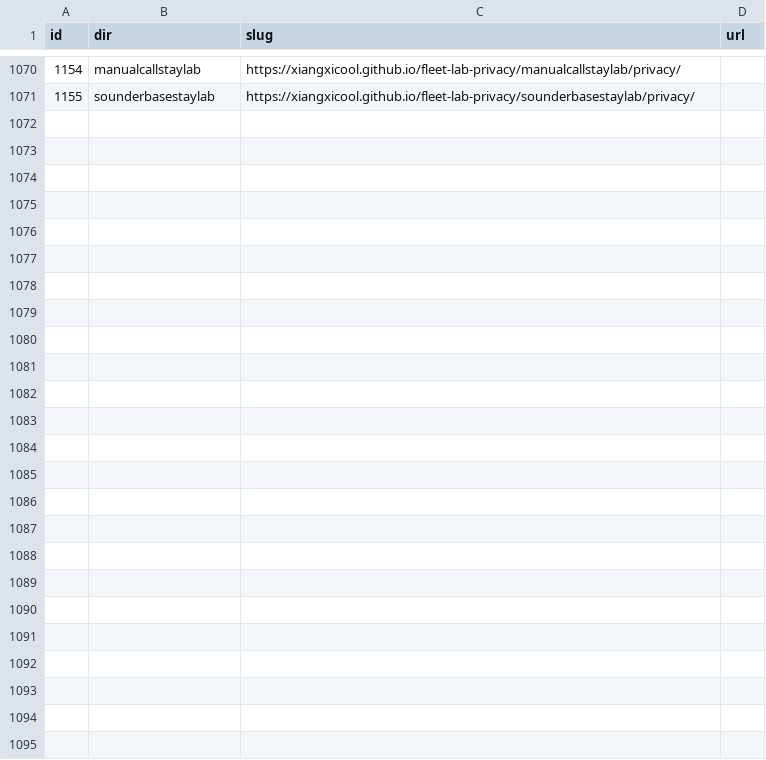
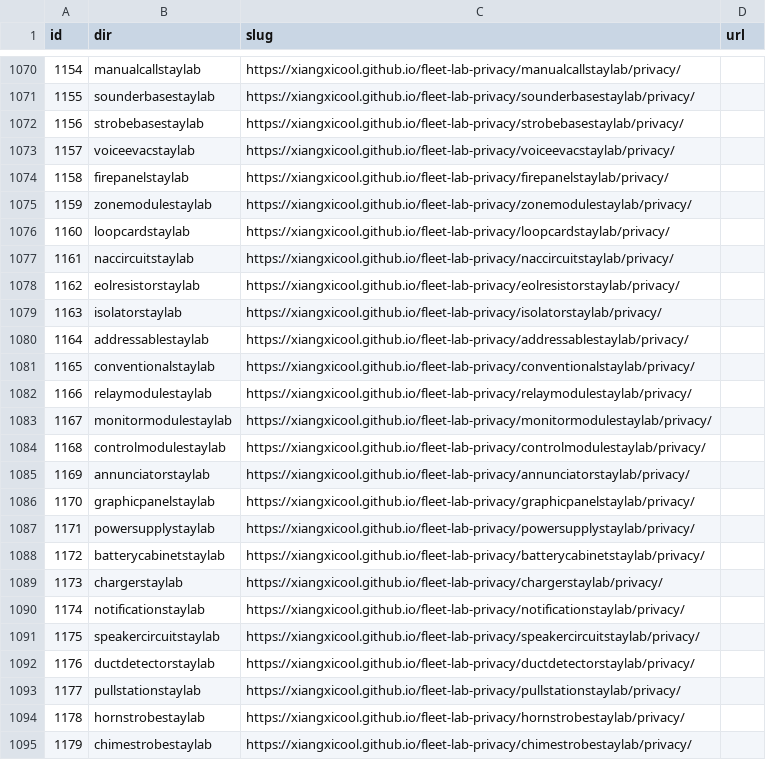
Before and after one commit to xiangxicool/fleet-lab-privacy, a TSV file: URL_MAP.tsv, drawn as a sheet; only a part is shown, gaps mark what is left out; the diff names each change by its address in the sheet, - before the commit and + after, or states it on an @@ line.

```diff
--- a/URL_MAP.tsv
+++ b/URL_MAP.tsv
+row 1072: 1156 | strobebasestaylab | https://xiangxicool.github.io/fleet-lab-privacy/strobebasestaylab/privacy/
+row 1073: 1157 | voiceevacstaylab | https://xiangxicool.github.io/fleet-lab-privacy/voiceevacstaylab/privacy/
+row 1074: 1158 | firepanelstaylab | https://xiangxicool.github.io/fleet-lab-privacy/firepanelstaylab/privacy/
+row 1075: 1159 | zonemodulestaylab | https://xiangxicool.github.io/fleet-lab-privacy/zonemodulestaylab/privacy/
+row 1076: 1160 | loopcardstaylab | https://xiangxicool.github.io/fleet-lab-privacy/loopcardstaylab/privacy/
+row 1077: 1161 | naccircuitstaylab | https://xiangxicool.github.io/fleet-lab-privacy/naccircuitstaylab/privacy/
+row 1078: 1162 | eolresistorstaylab | https://xiangxicool.github.io/fleet-lab-privacy/eolresistorstaylab/privacy/
+row 1079: 1163 | isolatorstaylab | https://xiangxicool.github.io/fleet-lab-privacy/isolatorstaylab/privacy/
+row 1080: 1164 | addressablestaylab | https://xiangxicool.github.io/fleet-lab-privacy/addressablestaylab/privacy/
+row 1081: 1165 | conventionalstaylab | https://xiangxicool.github.io/fleet-lab-privacy/conventionalstaylab/privacy/
+row 1082: 1166 | relaymodulestaylab | https://xiangxicool.github.io/fleet-lab-privacy/relaymodulestaylab/privacy/
+row 1083: 1167 | monitormodulestaylab | https://xiangxicool.github.io/fleet-lab-privacy/monitormodulestaylab/privacy/
+row 1084: 1168 | controlmodulestaylab | https://xiangxicool.github.io/fleet-lab-privacy/controlmodulestaylab/privacy/
+row 1085: 1169 | annunciatorstaylab | https://xiangxicool.github.io/fleet-lab-privacy/annunciatorstaylab/privacy/
+row 1086: 1170 | graphicpanelstaylab | https://xiangxicool.github.io/fleet-lab-privacy/graphicpanelstaylab/privacy/
+row 1087: 1171 | powersupplystaylab | https://xiangxicool.github.io/fleet-lab-privacy/powersupplystaylab/privacy/
+row 1088: 1172 | batterycabinetstaylab | https://xiangxicool.github.io/fleet-lab-privacy/batterycabinetstaylab/privacy/
+row 1089: 1173 | chargerstaylab | https://xiangxicool.github.io/fleet-lab-privacy/chargerstaylab/privacy/
+row 1090: 1174 | notificationstaylab | https://xiangxicool.github.io/fleet-lab-privacy/notificationstaylab/privacy/
+row 1091: 1175 | speakercircuitstaylab | https://xiangxicool.github.io/fleet-lab-privacy/speakercircuitstaylab/privacy/
+row 1092: 1176 | ductdetectorstaylab | https://xiangxicool.github.io/fleet-lab-privacy/ductdetectorstaylab/privacy/
+row 1093: 1177 | pullstationstaylab | https://xiangxicool.github.io/fleet-lab-privacy/pullstationstaylab/privacy/
+row 1094: 1178 | hornstrobestaylab | https://xiangxicool.github.io/fleet-lab-privacy/hornstrobestaylab/privacy/
+row 1095: 1179 | chimestrobestaylab | https://xiangxicool.github.io/fleet-lab-privacy/chimestrobestaylab/privacy/
```
Also changed, not shown: 24 other files.
